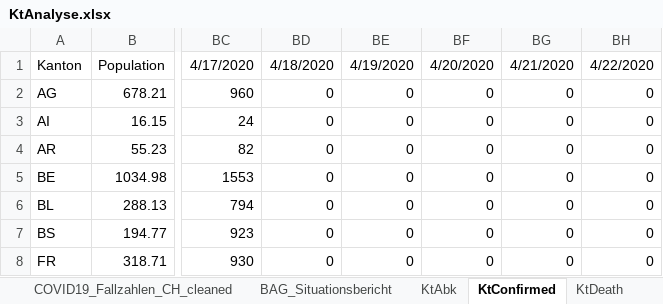
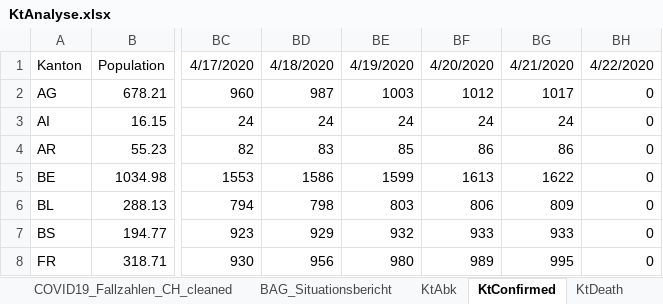
Before and after one commit to drschoella/covid_19, an Excel workbook: KtAnalyse.xlsx, sheet KtConfirmed, drawn as a sheet; only a part is shown, gaps mark what is left out; values as stored, in another font and other column widths than the file's, no borders; charts and pictures not drawn; the diff covers the shown part only; the diff names each change by its address in the sheet, - before the commit and + after, or states it on an @@ line.

```diff
--- a/KtAnalyse.xlsx (sheet KtConfirmed)
+++ b/KtAnalyse.xlsx (sheet KtConfirmed)
-BD2: 0
+BD2: 987
-BE2: 0
+BE2: 1003
-BF2: 0
+BF2: 1012
-BG2: 0
+BG2: 1017
-BD3: 0
+BD3: 24
-BE3: 0
+BE3: 24
-BF3: 0
+BF3: 24
-BG3: 0
+BG3: 24
-BD4: 0
+BD4: 83
-BE4: 0
+BE4: 85
-BF4: 0
+BF4: 86
-BG4: 0
+BG4: 86
-BD5: 0
+BD5: 1586
-BE5: 0
+BE5: 1599
-BF5: 0
+BF5: 1613
-BG5: 0
+BG5: 1622
-BD6: 0
+BD6: 798
-BE6: 0
+BE6: 803
-BF6: 0
+BF6: 806
-BG6: 0
+BG6: 809
-BD7: 0
+BD7: 929
-BE7: 0
+BE7: 932
-BF7: 0
+BF7: 933
-BG7: 0
+BG7: 933
-BD8: 0
+BD8: 956
-BE8: 0
+BE8: 980
-BF8: 0
+BF8: 989
-BG8: 0
+BG8: 995
```
Also changed, not shown: 286 edited cells and cell formats elsewhere in this sheet, sheet COVID19_Fallzahlen_CH_cleaned, sheet Verleich_BAG_Kt, sheet KtDeath, sheet BAG_Situationsbericht, sheet Schweiz, other sheet tabs, formulas that keep their value, charts or pictures.
